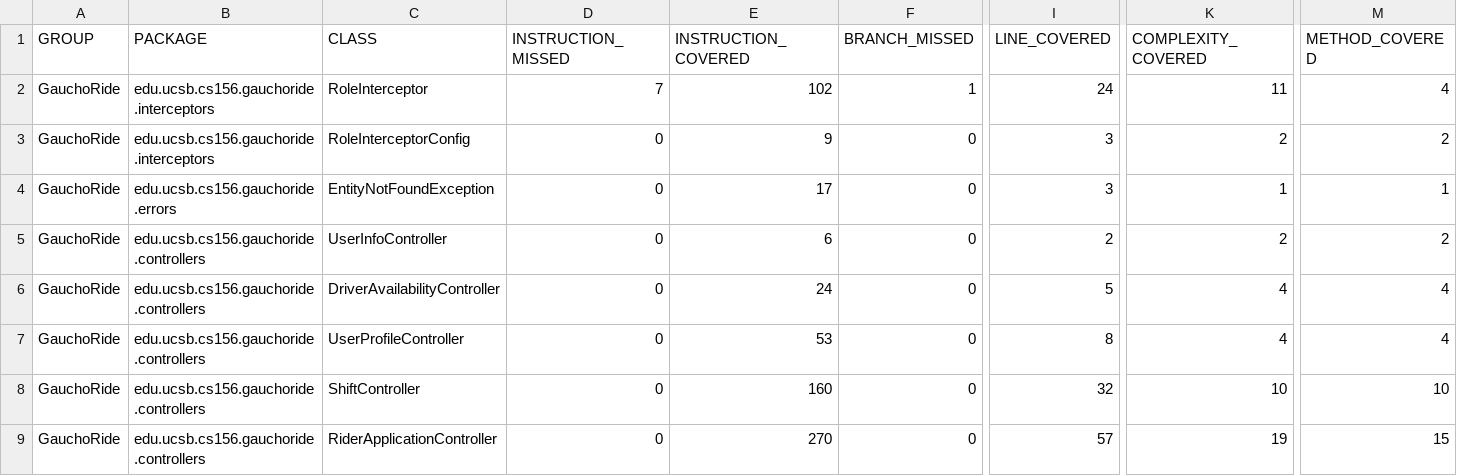
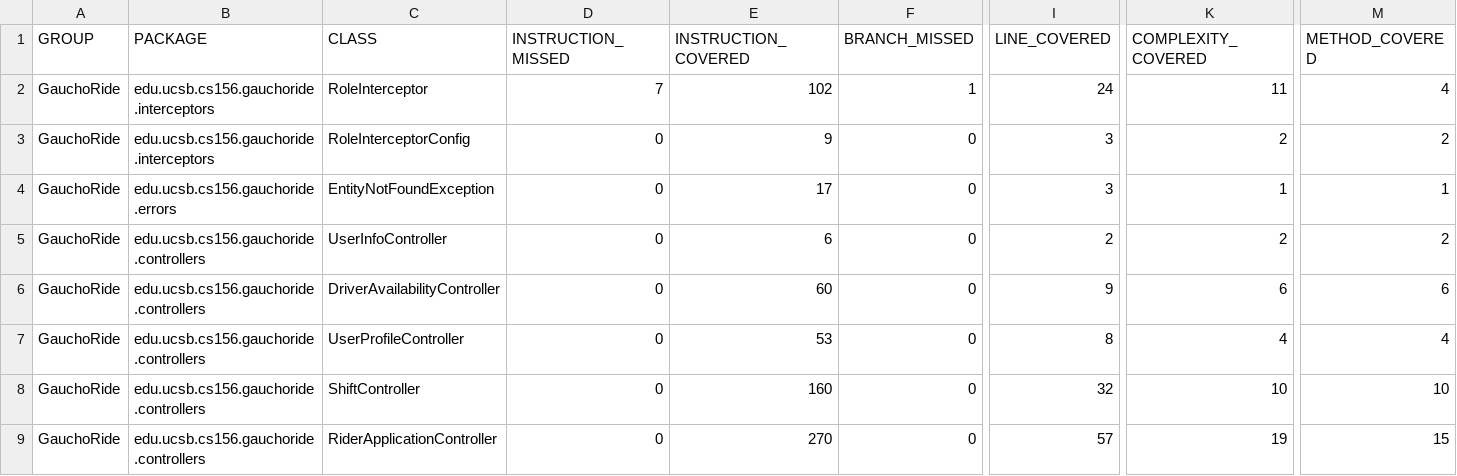
Before and after one commit to ucsb-cs156-w24/proj-gauchoride-w24-7pm-3, a CSV file: jacoco/jacoco.csv, drawn as a sheet; only a part is shown, gaps mark what is left out; the diff names each change by its address in the sheet, - before the commit and + after, or states it on an @@ line.

```diff
--- a/jacoco/jacoco.csv
+++ b/jacoco/jacoco.csv
-E6 (INSTRUCTION_COVERED): 24
+E6 (INSTRUCTION_COVERED): 60
-I6 (LINE_COVERED): 5
+I6 (LINE_COVERED): 9
-K6 (COMPLEXITY_COVERED): 4
+K6 (COMPLEXITY_COVERED): 6
-M6 (METHOD_COVERED): 4
+M6 (METHOD_COVERED): 6
```
Also changed, not shown: 7 other files.
